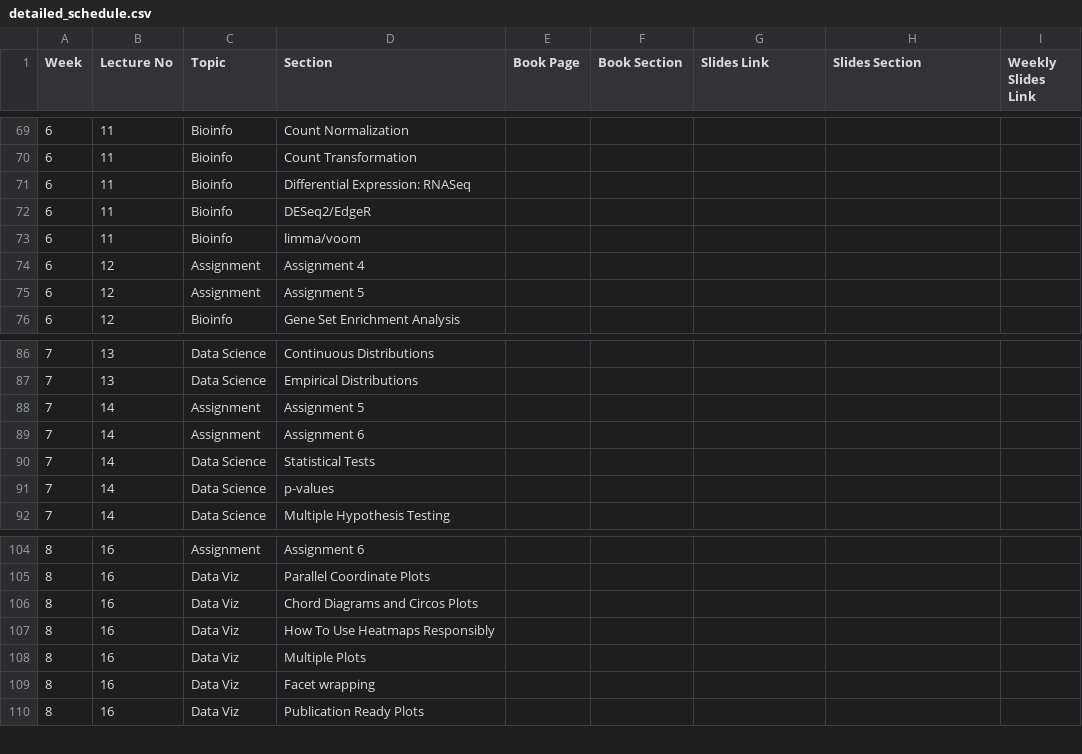
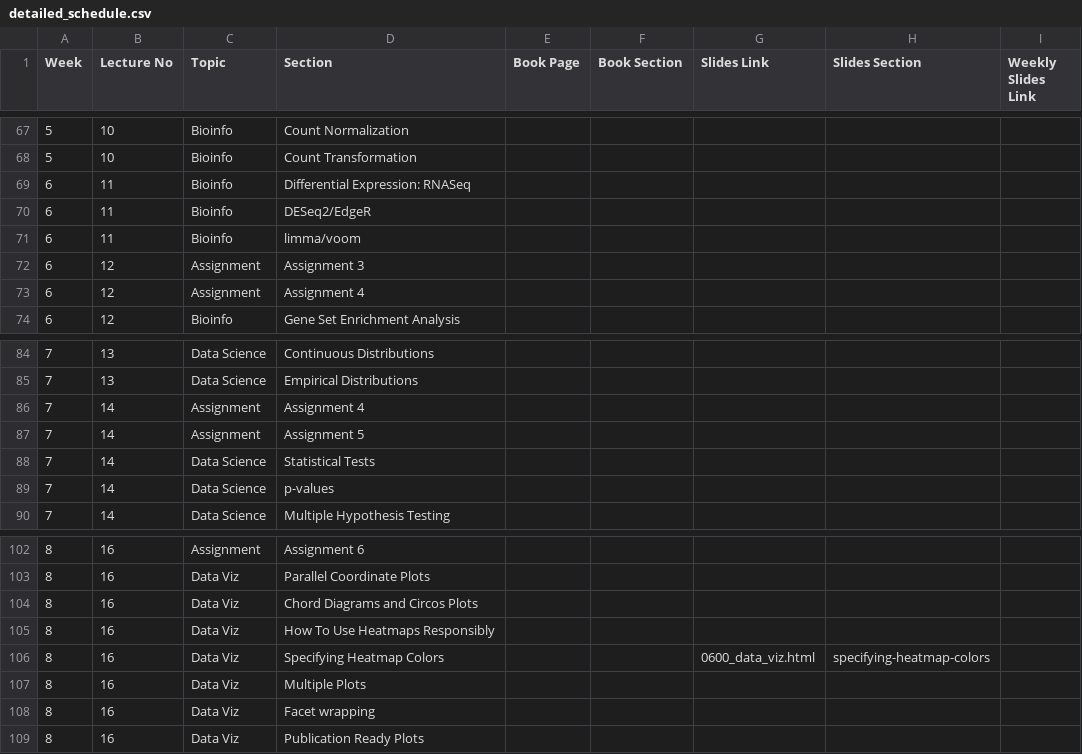
Before and after one commit to bu-bioinfo/r-for-biological-sciences, a CSV file: detailed_schedule.csv, drawn as a sheet; only a part is shown, gaps mark what is left out; the diff covers the shown part only.

```diff
--- a/detailed_schedule.csv
+++ b/detailed_schedule.csv
@@ -69,3 +67,3 @@ Week,Lecture No,Topic,Section,Book Page,Book Section,Slides Link,Slides Section,
-6,11,Bioinfo,Count Normalization,,,,,
-6,11,Bioinfo,Count Transformation,,,,,
+5,10,Bioinfo,Count Normalization,,,,,
+5,10,Bioinfo,Count Transformation,,,,,
 6,11,Bioinfo,Differential Expression: RNASeq,,,,,
@@ -73,4 +71,4 @@ Week,Lecture No,Topic,Section,Book Page,Book Section,Slides Link,Slides Section,
 6,11,Bioinfo,limma/voom,,,,,
+6,12,Assignment,Assignment 3,,,,,
 6,12,Assignment,Assignment 4,,,,,
-6,12,Assignment,Assignment 5,,,,,
 6,12,Bioinfo,Gene Set Enrichment Analysis,,,,,
@@ -87,4 +85,4 @@ Week,Lecture No,Topic,Section,Book Page,Book Section,Slides Link,Slides Section,
 7,13,Data Science,Empirical Distributions,,,,,
+7,14,Assignment,Assignment 4,,,,,
 7,14,Assignment,Assignment 5,,,,,
-7,14,Assignment,Assignment 6,,,,,
 7,14,Data Science,Statistical Tests,,,,,
@@ -107,2 +105,3 @@ Week,Lecture No,Topic,Section,Book Page,Book Section,Slides Link,Slides Section,
 8,16,Data Viz,How To Use Heatmaps Responsibly,,,,,
+8,16,Data Viz,Specifying Heatmap Colors,,,0600_data_viz.html,specifying-heatmap-colors,
 8,16,Data Viz,Multiple Plots,,,,,
```
Also changed, not shown: 6 added rows, 8 removed rows and 22 edited cells elsewhere in this file, 3 other files.
